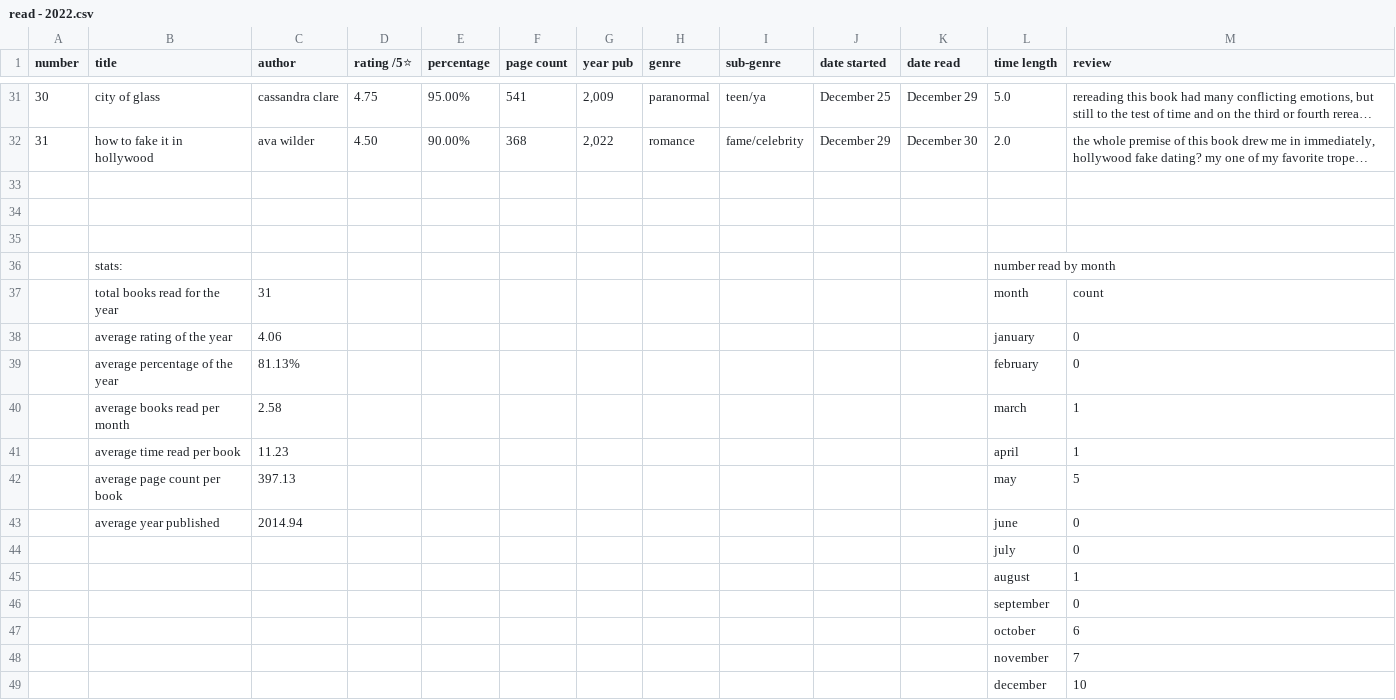
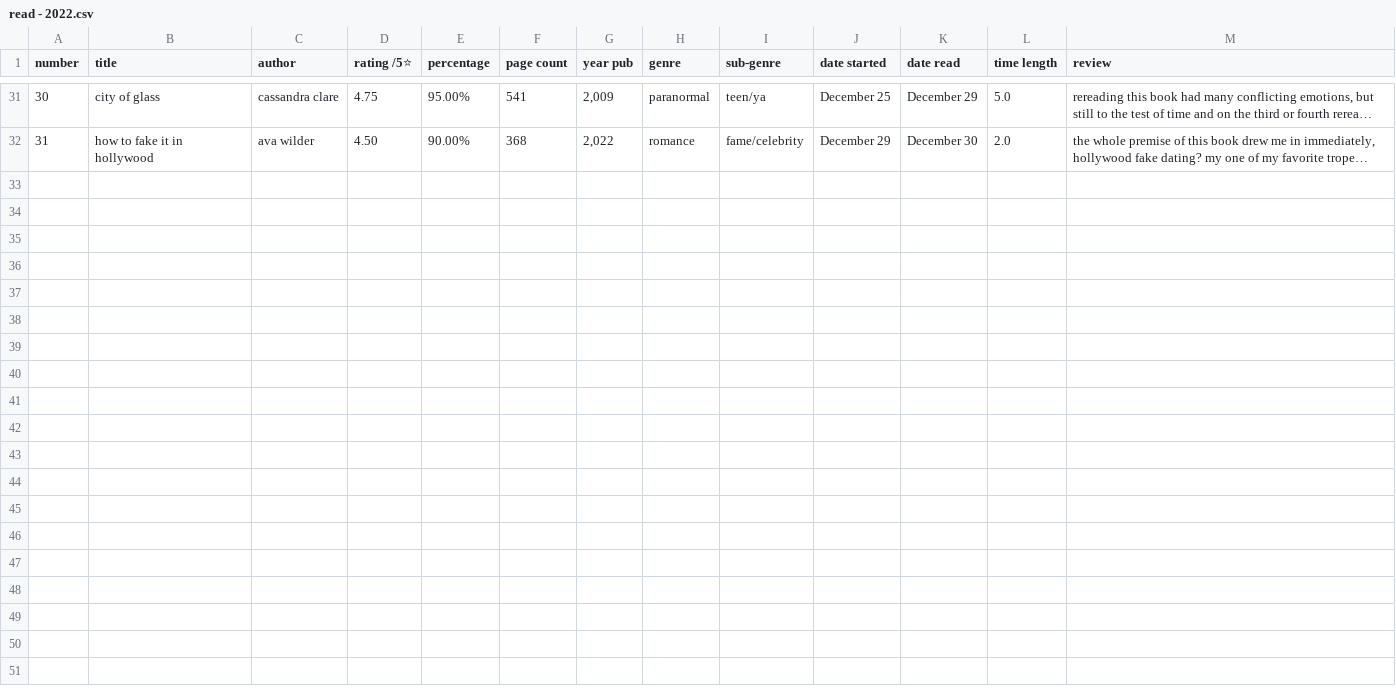
Before and after one commit to liacho3680/book-stats, a CSV file: read - 2022.csv, drawn as a sheet; only a part is shown, gaps mark what is left out; long unchanged cells end in …; the diff names each change by its address in the sheet, - before the commit and + after, or states it on an @@ line.

Commit message:
Update read - 2022.csv

```diff
--- a/read - 2022.csv
+++ b/read - 2022.csv
-row 33: (empty)
-row 34: (empty)
-row 35: (empty)
-row 36:  | stats: |  |  |  |  |  |  |  |  |  | number read by month
-row 37:  | total books read for the year | 31 |  |  |  |  |  |  |  |  | month | count
-row 38:  | average rating of the year | 4.06 |  |  |  |  |  |  |  |  | january | 0
-row 39:  | average percentage of the year | 81.13% |  |  |  |  |  |  |  |  | february | 0
-row 40:  | average books read per month | 2.58 |  |  |  |  |  |  |  |  | march | 1
-row 41:  | average time read per book | 11.23 |  |  |  |  |  |  |  |  | april | 1
-row 42:  | average page count per book | 397.13 |  |  |  |  |  |  |  |  | may | 5
-row 43:  | average year published | 2014.94 |  |  |  |  |  |  |  |  | june | 0
-row 44:  |  |  |  |  |  |  |  |  |  |  | july | 0
-row 45:  |  |  |  |  |  |  |  |  |  |  | august | 1
-row 46:  |  |  |  |  |  |  |  |  |  |  | september | 0
-row 47:  |  |  |  |  |  |  |  |  |  |  | october | 6
-row 48:  |  |  |  |  |  |  |  |  |  |  | november | 7
-row 49:  |  |  |  |  |  |  |  |  |  |  | december | 10
```
